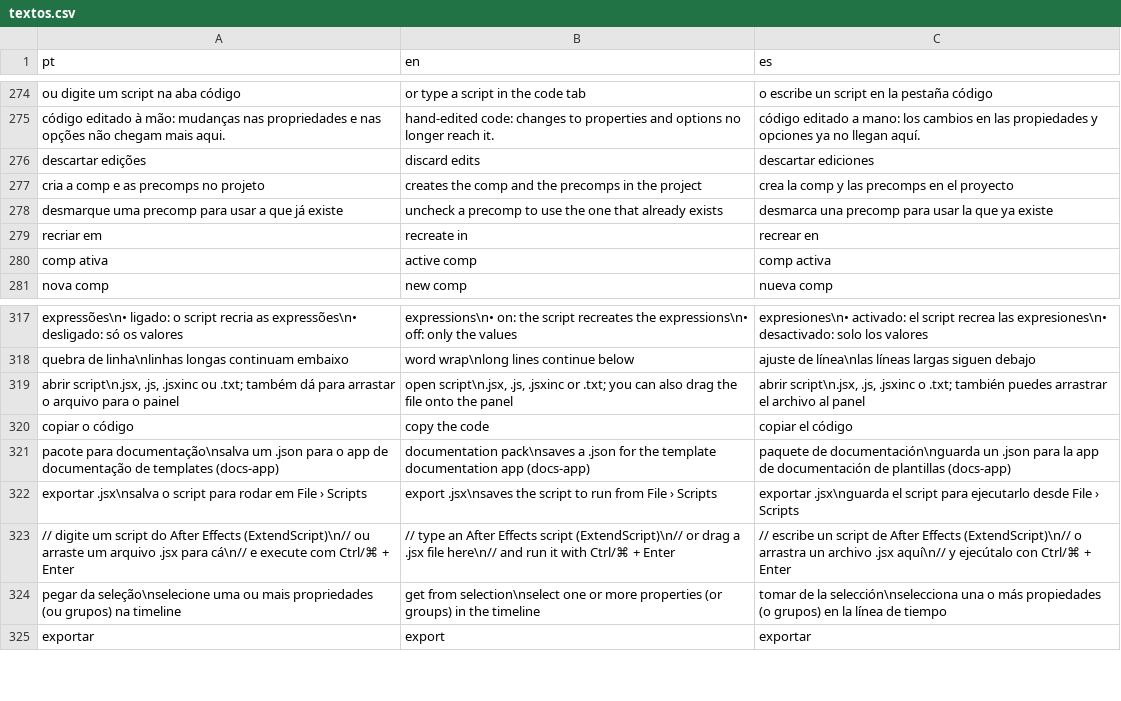
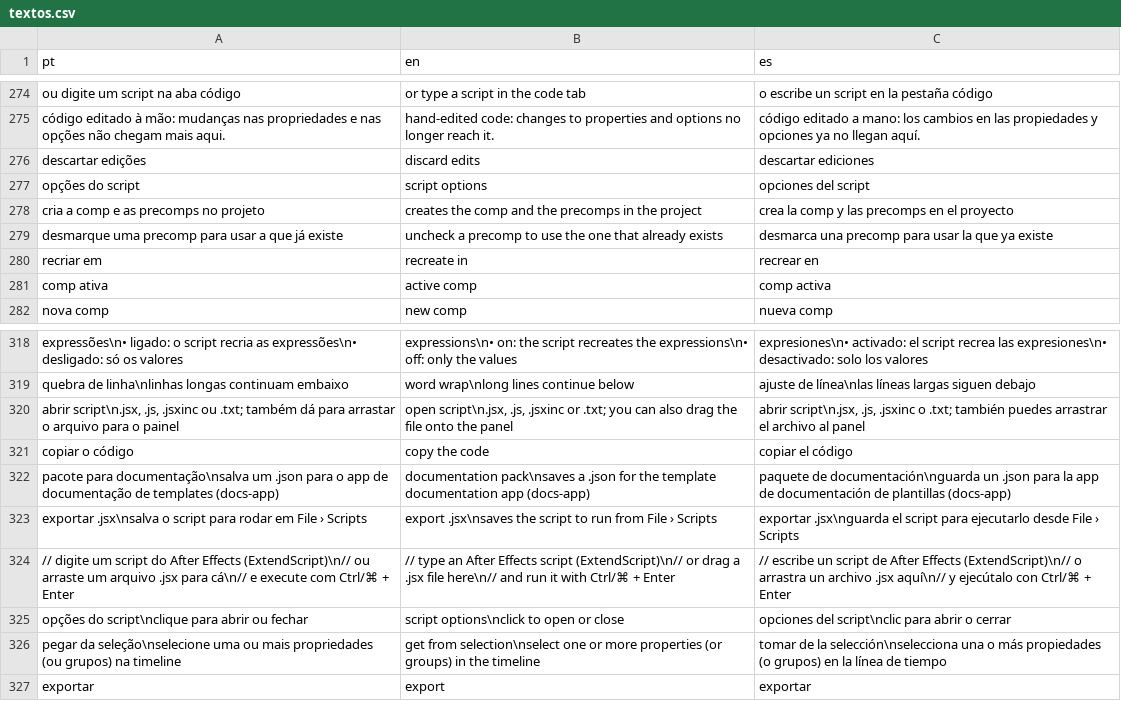
Before and after one commit to jmbillard/bin, a CSV file: bin-cep/i18n/textos.csv, drawn as a sheet; only a part is shown, gaps mark what is left out.

```diff
--- a/bin-cep/i18n/textos.csv
+++ b/bin-cep/i18n/textos.csv
@@ -276,2 +276,3 @@ código editado à mão: mudanças nas propriedades e nas opções não chegam m
 descartar edições,discard edits,descartar ediciones
+opções do script,script options,opciones del script
 cria a comp e as precomps no projeto,creates the comp and the precomps in the project,crea la comp y las precomps en el proyecto
@@ -323,2 +324,3 @@ exportar .jsx\nsalva o script para rodar em File › Scripts,export .jsx\nsaves
 // digite um script do After Effects (ExtendScript)\n// ou arraste um arquivo .jsx para cá\n// e execute com Ctrl/⌘ + Enter,// type an After Effects script (ExtendScript)\n// or drag a .jsx file here\n// and run it with Ctrl/⌘ + Enter,// escribe un script de After Effects (ExtendScript)\n// o arrastra un archivo .jsx aquí\n// y ejecútalo con Ctrl/⌘ + Enter
+opções do script\nclique para abrir ou fechar,script options\nclick to open or close,opciones del script\nclic para abrir o cerrar
 pegar da seleção\nselecione uma ou mais propriedades (ou grupos) na timeline,get from selection\nselect one or more properties (or groups) in the timeline,tomar de la selección\nselecciona una o más propiedades (o grupos) en la línea de tiempo
```
Also changed, not shown: 8 other files.
